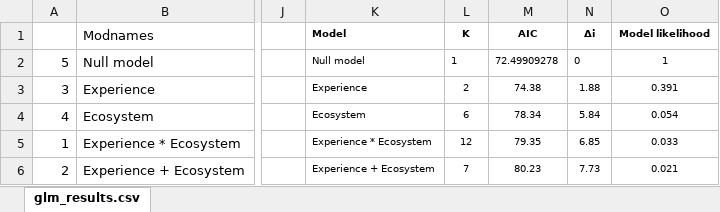
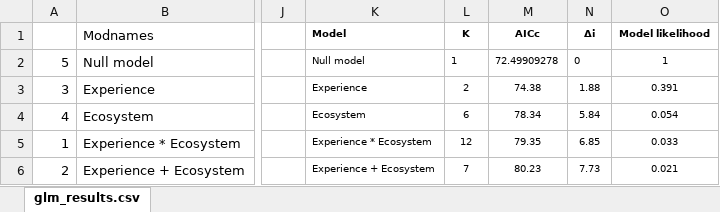
Before and after one commit to elahi/bright_spots, an Excel workbook: output/glm_results.xlsx, sheet glm_results.csv, drawn as a sheet; only a part is shown, gaps mark what is left out; values as stored, in another font and other column widths than the file's, no borders; the diff names each change by its address in the sheet, - before the commit and + after, or states it on an @@ line.

```diff
--- a/output/glm_results.xlsx (sheet glm_results.csv)
+++ b/output/glm_results.xlsx (sheet glm_results.csv)
-M1: AIC
+M1: AICc
```
Also changed, not shown: 10 other files.
